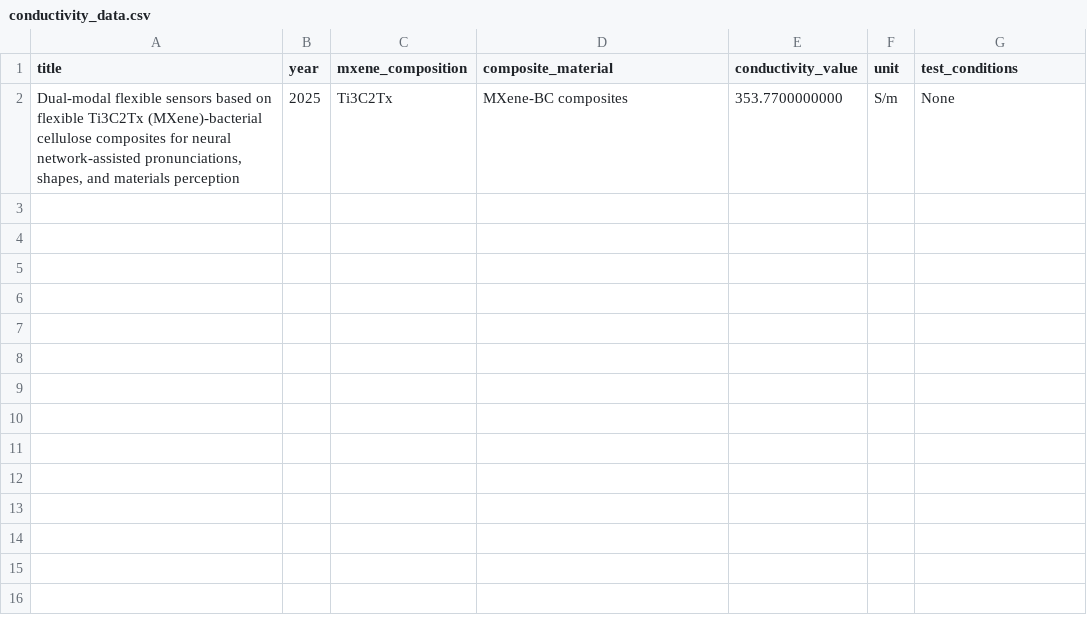
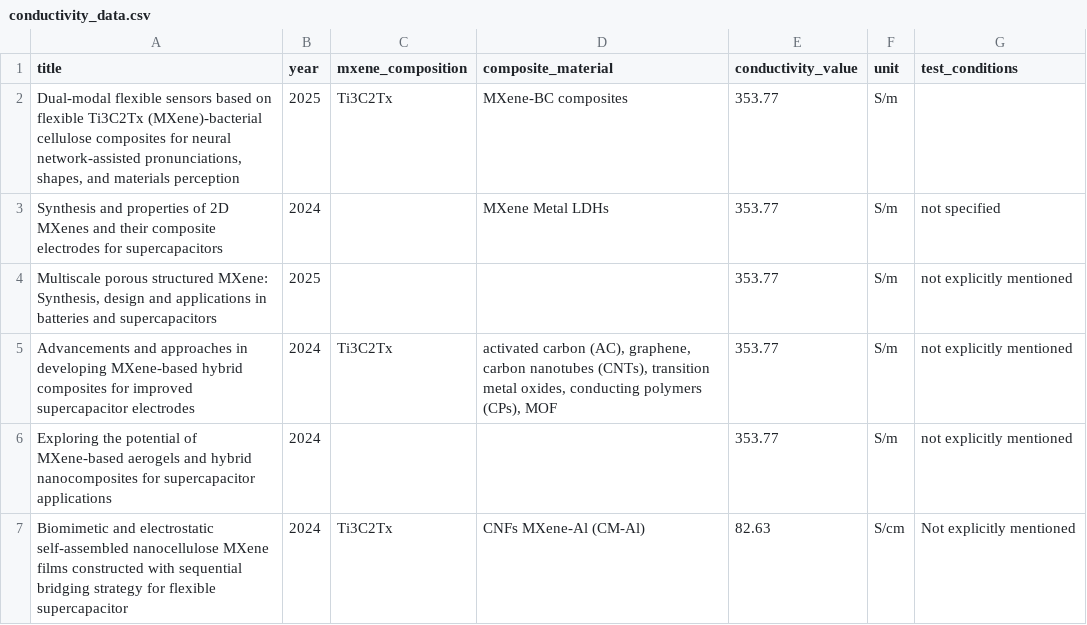
Before and after one commit to BRUH-MAIN/LiteratureMiningLLM, a CSV file: results/conductivity_data.csv, drawn as a sheet.

```diff
--- a/results/conductivity_data.csv
+++ b/results/conductivity_data.csv
@@ -1,2 +1,7 @@
 title,year,mxene_composition,composite_material,conductivity_value,unit,test_conditions
-"Dual-modal flexible sensors based on flexible Ti3C2Tx (MXene)-bacterial cellulose composites for neural network-assisted pronunciations, shapes, and materials perception",2025,Ti3C2Tx,MXene-BC composites,353.7700000000,S/m,None
+"Dual-modal flexible sensors based on flexible Ti3C2Tx (MXene)-bacterial cellulose composites for neural network-assisted pronunciations, shapes, and materials perception",2025,Ti3C2Tx,MXene-BC composites,353.77,S/m,
+Synthesis and properties of 2D MXenes and their composite electrodes for supercapacitors,2024,,MXene Metal LDHs,353.77,S/m,not specified
+"Multiscale porous structured MXene: Synthesis, design and applications in batteries and supercapacitors",2025,,,353.77,S/m,not explicitly mentioned
+Advancements and approaches in developing MXene-based hybrid composites for improved supercapacitor electrodes,2024,Ti3C2Tx,"activated carbon (AC), graphene, carbon nanotubes (CNTs), transition metal oxides, conducting polymers (CPs), MOF",353.77,S/m,not explicitly mentioned
+Exploring the potential of MXene-based aerogels and hybrid nanocomposites for supercapacitor applications,2024,,,353.77,S/m,not explicitly mentioned
+Biomimetic and electrostatic self-assembled nanocellulose MXene films constructed with sequential bridging strategy for flexible supercapacitor,2024,Ti3C2Tx,CNFs MXene-Al (CM-Al),82.63,S/cm,Not explicitly mentioned
```
Also changed, not shown: results/sensor_applications.csv, 29 other files.
